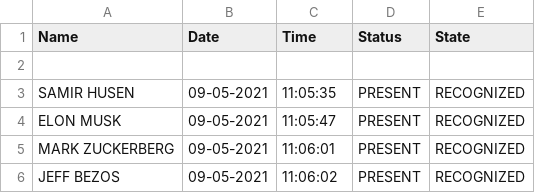
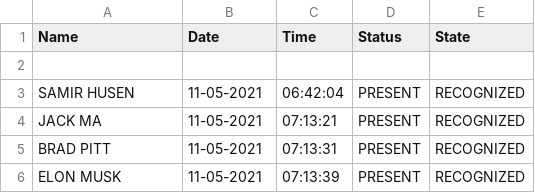
Before and after one commit to samirhusen/Final-Year-Project, a CSV file: Attendance_System/Attendance_System_App/templates/teacher_template/Attendance.csv, drawn as a sheet.

```diff
--- a/Attendance_System/Attendance_System_App/templates/teacher_template/Attendance.csv
+++ b/Attendance_System/Attendance_System_App/templates/teacher_template/Attendance.csv
@@ -2,5 +2,5 @@ Name, Date, Time, Status, State
 
-SAMIR HUSEN,09-05-2021,11:05:35,PRESENT,RECOGNIZED
-ELON MUSK,09-05-2021,11:05:47,PRESENT,RECOGNIZED
-MARK ZUCKERBERG,09-05-2021,11:06:01,PRESENT,RECOGNIZED
-JEFF BEZOS,09-05-2021,11:06:02,PRESENT,RECOGNIZED
+SAMIR HUSEN,11-05-2021,06:42:04,PRESENT,RECOGNIZED
+JACK MA,11-05-2021,07:13:21,PRESENT,RECOGNIZED
+BRAD PITT,11-05-2021,07:13:31,PRESENT,RECOGNIZED
+ELON MUSK,11-05-2021,07:13:39,PRESENT,RECOGNIZED
```
Also changed, not shown: 9 other files.
